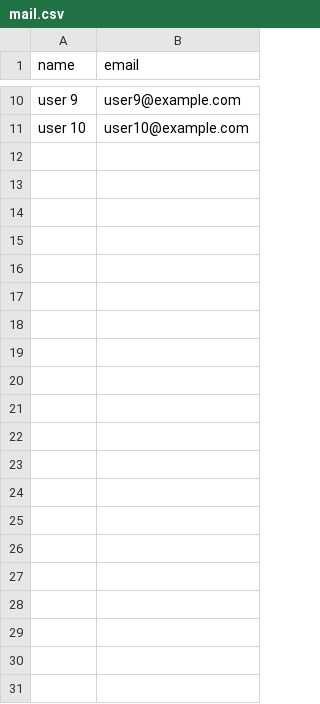
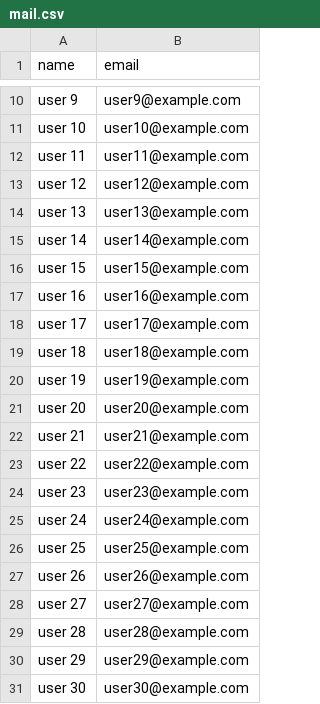
Before and after one commit to ZeeshanSaleem-official/MailChimp, a CSV file: mail.csv, drawn as a sheet; only a part is shown, gaps mark what is left out.

```diff
--- a/mail.csv
+++ b/mail.csv
@@ -11 +11,21 @@ user 9,user9@example.com
 user 10,user10@example.com
+user 11,user11@example.com
+user 12,user12@example.com
+user 13,user13@example.com
+user 14,user14@example.com
+user 15,user15@example.com
+user 16,user16@example.com
+user 17,user17@example.com
+user 18,user18@example.com
+user 19,user19@example.com
+user 20,user20@example.com
+user 21,user21@example.com
+user 22,user22@example.com
+user 23,user23@example.com
+user 24,user24@example.com
+user 25,user25@example.com
+user 26,user26@example.com
+user 27,user27@example.com
+user 28,user28@example.com
+user 29,user29@example.com
+user 30,user30@example.com
```
Also changed, not shown: 3 other files.
